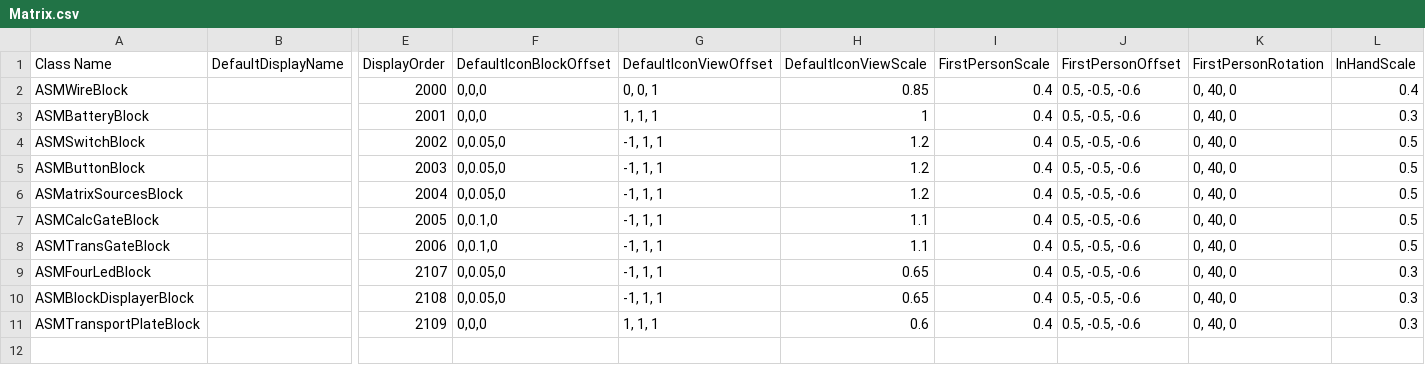
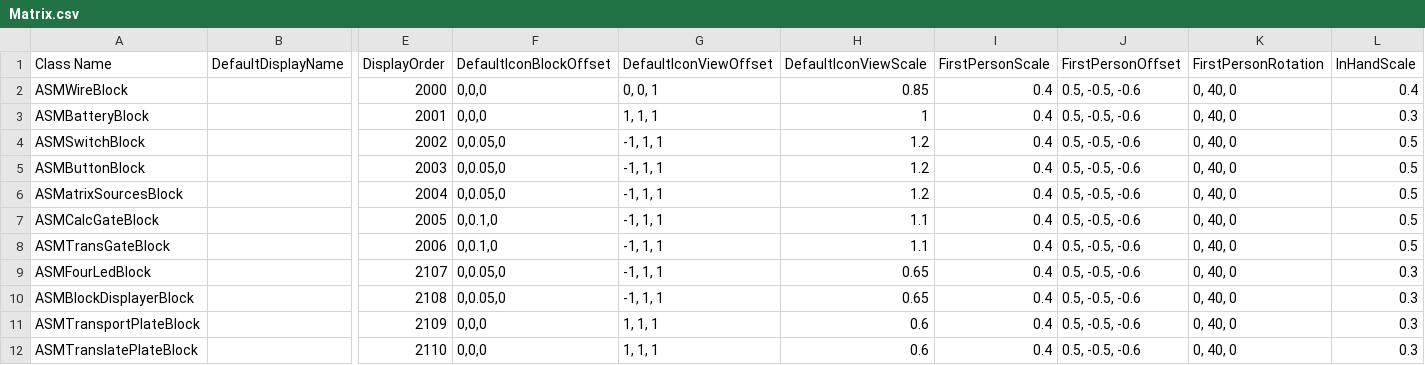
Before and after one commit to CS-LX/AutoScripting-Matrix, a CSV file: AutoScripting-Matrix/Assets/Matrix.csv, drawn as a sheet; only a part is shown, gaps mark what is left out; rows hold the shown columns only; the diff names each change by its address in the sheet, - before the commit and + after, or states it on an @@ line.

```diff
--- a/AutoScripting-Matrix/Assets/Matrix.csv
+++ b/AutoScripting-Matrix/Assets/Matrix.csv
+row 12: ASMTranslatePlateBlock |  | 2110 | 0,0,0 | 1, 1, 1 | 0.6 | 0.4 | 0.5, -0.5, -0.6 | 0, 40, 0 | 0.3
```
Also changed, not shown: 5 other files.
